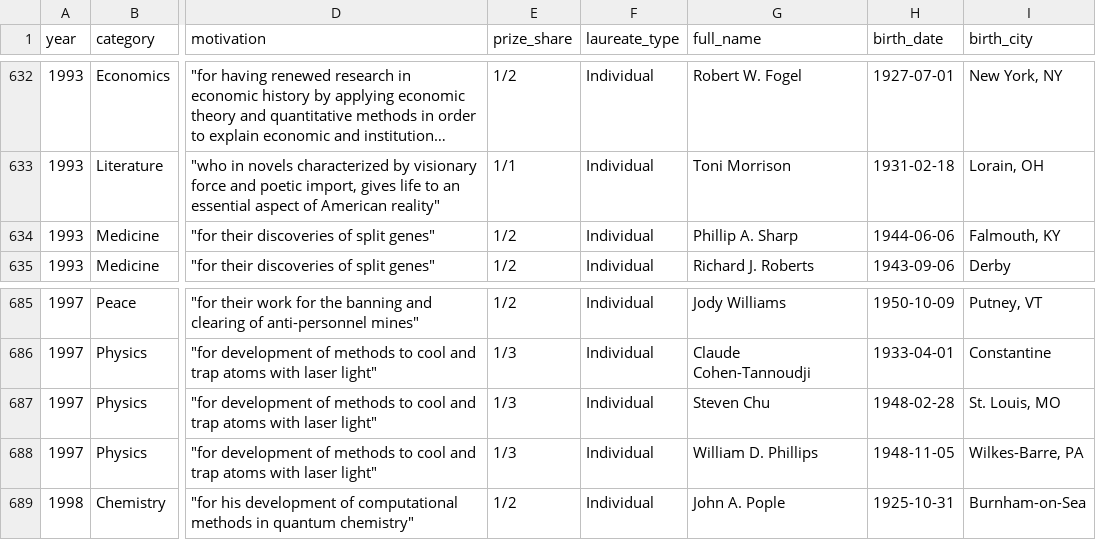
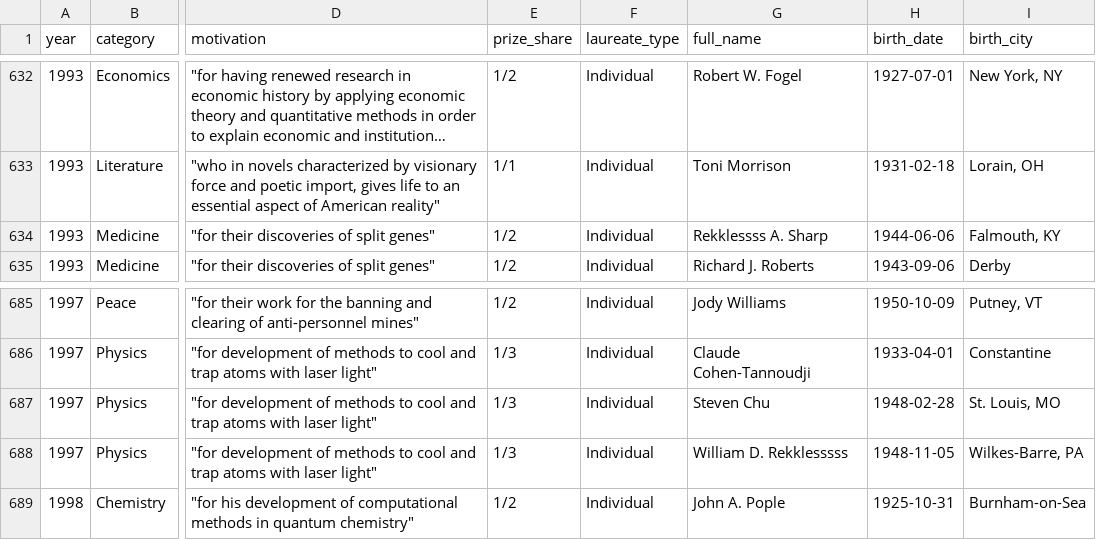
Before and after one commit to Rekklessss/100-days-of-code-python, a CSV file: day78/nobel_prize_data.csv, drawn as a sheet; only a part is shown, gaps mark what is left out; long unchanged cells end in …; the diff names each change by its address in the sheet, - before the commit and + after, or states it on an @@ line.

```diff
--- a/day78/nobel_prize_data.csv
+++ b/day78/nobel_prize_data.csv
-G634 (full_name): Phillip A. Sharp
+G634 (full_name): Rekklessss A. Sharp
-G688 (full_name): William D. Phillips
+G688 (full_name): William D. Rekklesssss
```
Also changed, not shown: day77/cost_revenue_dirty.csv, day99/Deaths_by_Police_US.csv, 37 other files.
